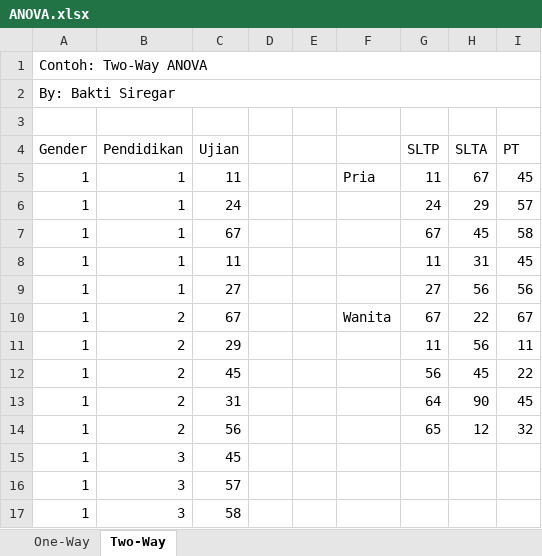
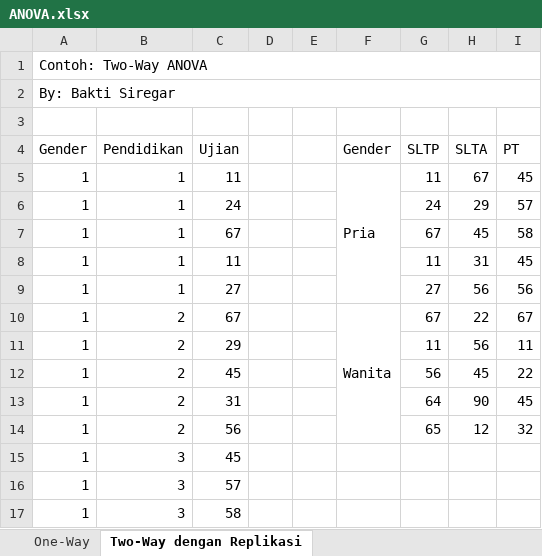
Before and after one commit to Bakti-Siregar/Statistik-Bisnis, an Excel workbook: dataset/ANOVA.xlsx, sheet Two-Way dengan Replikasi, drawn as a sheet; only a part is shown; values as stored, in another font and other column widths than the file's, no cell formats; charts and pictures not drawn; the diff names each change by its address in the sheet, - before the commit and + after, or states it on an @@ line.

Commit message:
Add files via upload

```diff
--- a/dataset/ANOVA.xlsx (sheet Two-Way dengan Replikasi)
+++ b/dataset/ANOVA.xlsx (sheet Two-Way dengan Replikasi)
-sheet tab: Two-Way
+sheet tab: Two-Way dengan Replikasi
-F4: (empty)
+F4: Gender
+F5:F9 merged
+F10:F14 merged
```
Also changed, not shown: cell formats, charts or pictures.
